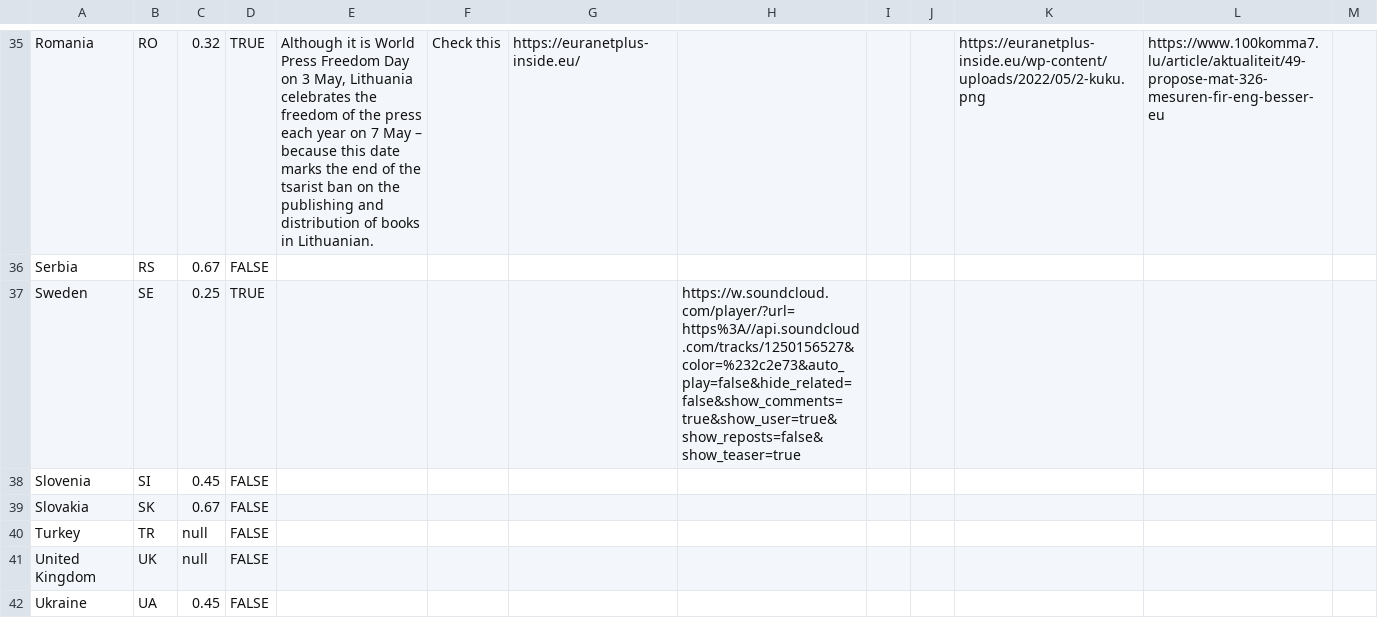
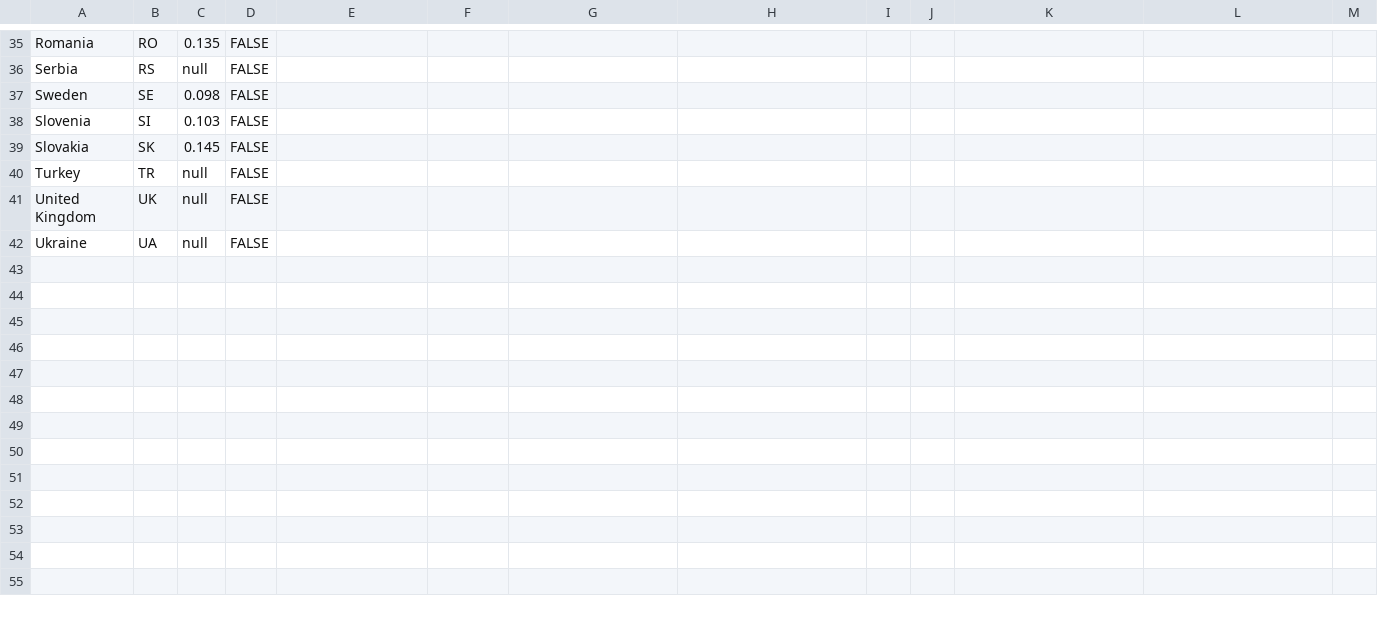
Before and after one commit to EuranetPlus/map-inflation-october, a CSV file: static/data/thematic/data.csv, drawn as a sheet; only a part is shown, gaps mark what is left out; the diff covers the shown part only; the diff names each change by its address in the sheet, - before the commit and + after, or states it on an @@ line.

```diff
--- a/static/data/thematic/data.csv
+++ b/static/data/thematic/data.csv
-C35: 0.32
+C35: 0.135
-D35: TRUE
+D35: FALSE
-E35: Although it is World Press Freedom Day on 3 May, Lithuania celebrates the freedom of the press each year on 7 May – because this date marks the end of the tsarist ban on the publishing and distribution of books in Lithuanian.
+E35: (empty)
-F35: Check this
+F35: (empty)
-G35: https://euranetplus-inside.eu/
+G35: (empty)
-K35: https://euranetplus-inside.eu/wp-content/uploads/2022/05/2-kuku.png
+K35: (empty)
-L35: https://www.100komma7.lu/article/aktualiteit/49-propose-mat-326-mesuren-fir-eng-besser-eu
+L35: (empty)
-C36: 0.67
+C36: null
-C37: 0.25
+C37: 0.098
-D37: TRUE
+D37: FALSE
-H37: https://w.soundcloud.com/player/?url=https%3A//api.soundcloud.com/tracks/1250156527&color=%232c2e73&auto_play=false&hide_related=false&show_comments=true&show_user=true&show_reposts=false&show_teaser=true
+H37: (empty)
-C38: 0.45
+C38: 0.103
-C39: 0.67
+C39: 0.145
-C42: 0.45
+C42: null
```
Also changed, not shown: 63 edited cells elsewhere in this file.
